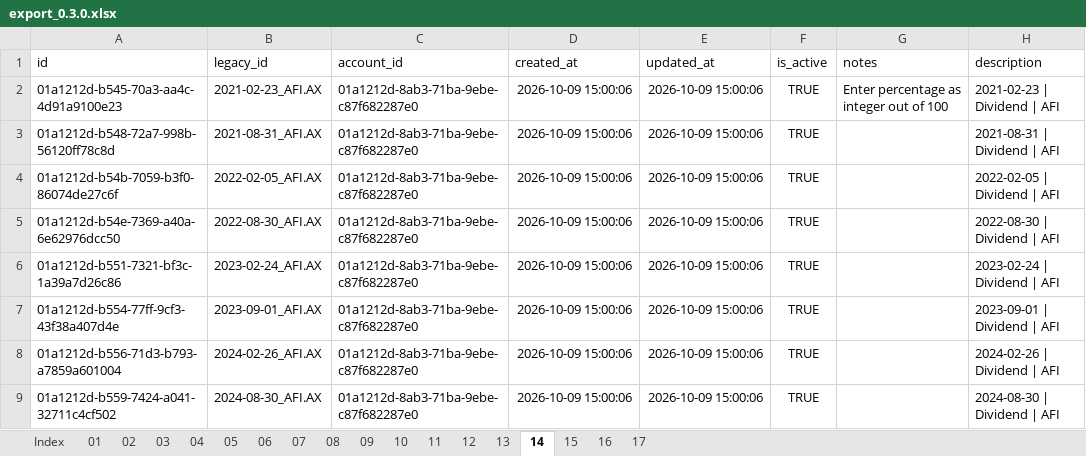
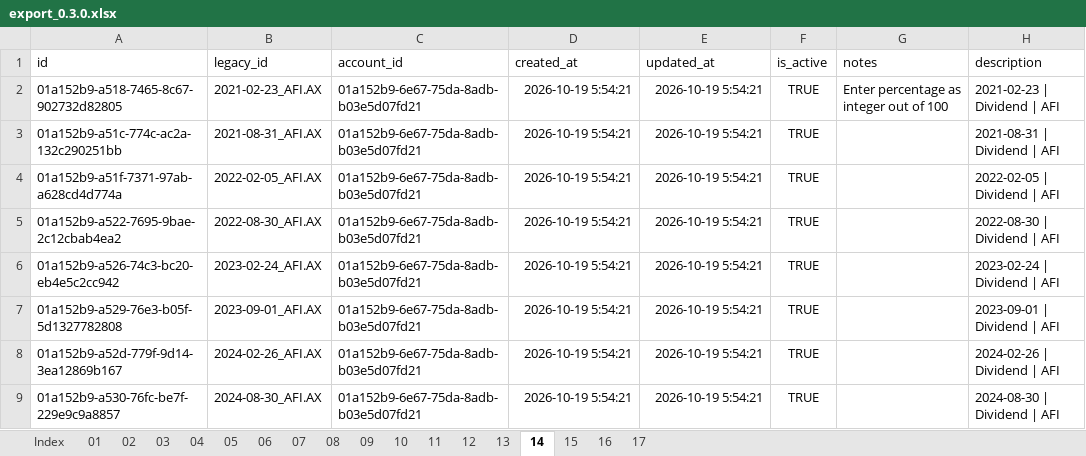
Before and after one commit to pretoriusdre/share-dinkum, an Excel workbook: share_dinkum_proj/share_dinkum_app/test_fixtures/export_0.3.0.xlsx, sheet 14, drawn as a sheet; only a part is shown; values as stored, in another font and other column widths than the file's, no borders; table styles not drawn; the diff names each change by its address in the sheet, - before the commit and + after, or states it on an @@ line.

```diff
--- a/share_dinkum_proj/share_dinkum_app/test_fixtures/export_0.3.0.xlsx (sheet 14)
+++ b/share_dinkum_proj/share_dinkum_app/test_fixtures/export_0.3.0.xlsx (sheet 14)
-A2 (id): 01a1212d-b545-70a3-aa4c-4d91a9100e23
+A2 (id): 01a152b9-a518-7465-8c67-902732d82805
-C2:C9 (account_id): 01a1212d-8ab3-71ba-9ebe-c87f682287e0
+C2:C9 (account_id): 01a152b9-6e67-75da-8adb-b03e5d07fd21
-D2:D9 (created_at): 2026-10-09 15:00:06
+D2:D9 (created_at): 2026-10-19 5:54:21
-E2:E9 (updated_at): 2026-10-09 15:00:06
+E2:E9 (updated_at): 2026-10-19 5:54:21
-A3 (id): 01a1212d-b548-72a7-998b-56120ff78c8d
+A3 (id): 01a152b9-a51c-774c-ac2a-132c290251bb
-A4 (id): 01a1212d-b54b-7059-b3f0-86074de27c6f
+A4 (id): 01a152b9-a51f-7371-97ab-a628cd4d774a
-A5 (id): 01a1212d-b54e-7369-a40a-6e62976dcc50
+A5 (id): 01a152b9-a522-7695-9bae-2c12cbab4ea2
-A6 (id): 01a1212d-b551-7321-bf3c-1a39a7d26c86
+A6 (id): 01a152b9-a526-74c3-bc20-eb4e5c2cc942
-A7 (id): 01a1212d-b554-77ff-9cf3-43f38a407d4e
+A7 (id): 01a152b9-a529-76e3-b05f-5d1327782808
-A8 (id): 01a1212d-b556-71d3-b793-a7859a601004
+A8 (id): 01a152b9-a52d-779f-9d14-3ea12869b167
-A9 (id): 01a1212d-b559-7424-a041-32711c4cf502
+A9 (id): 01a152b9-a530-76fc-be7f-229e9c9a8857
```
Also changed, not shown: sheet 07, sheet 13, sheet 05, sheet 10, sheet 11, sheet 15, 11 more sheets, 46 other files.
